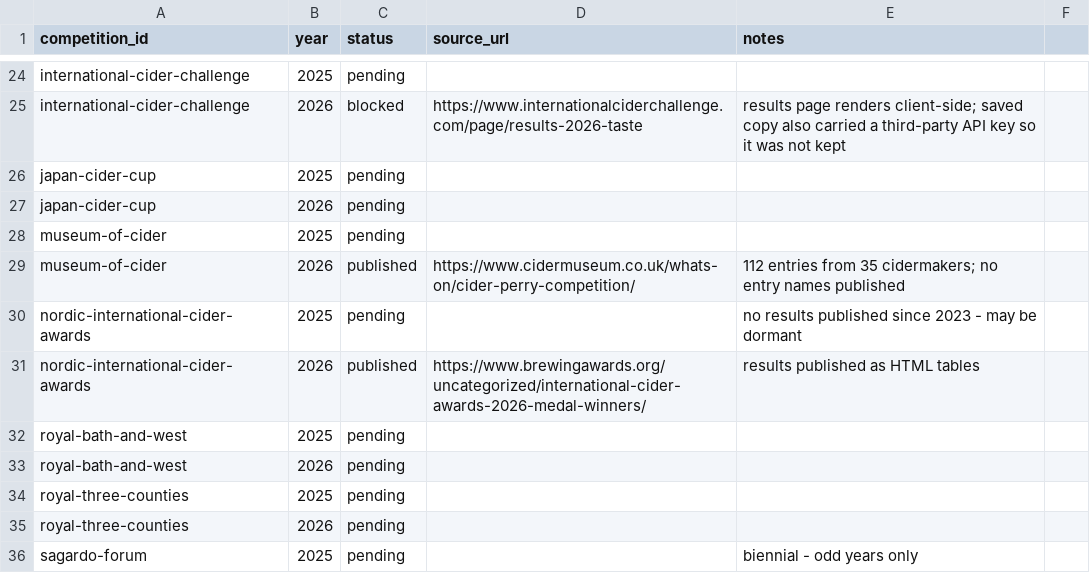
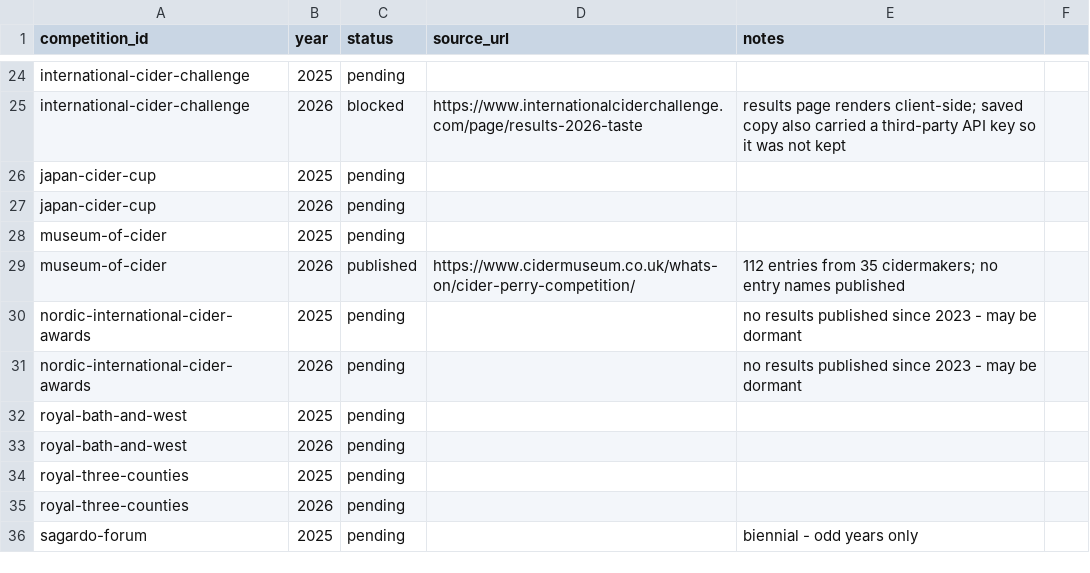
Before and after one commit to ericallanwest/cider-competitions, a CSV file: config/competition_years.csv, drawn as a sheet; only a part is shown, gaps mark what is left out.

```diff
--- a/config/competition_years.csv
+++ b/config/competition_years.csv
@@ -30,3 +30,3 @@ museum-of-cider,2026,published,https://www.cidermuseum.co.uk/whats-on/cider-perr
 nordic-international-cider-awards,2025,pending,,no results published since 2023 - may be dormant
-nordic-international-cider-awards,2026,published,https://www.brewingawards.org/uncategorized/international-cider-awards-2026-medal-winners/,results published as HTML tables
+nordic-international-cider-awards,2026,pending,,no results published since 2023 - may be dormant
 royal-bath-and-west,2025,pending,,
```
Also changed, not shown: 1 other file.
